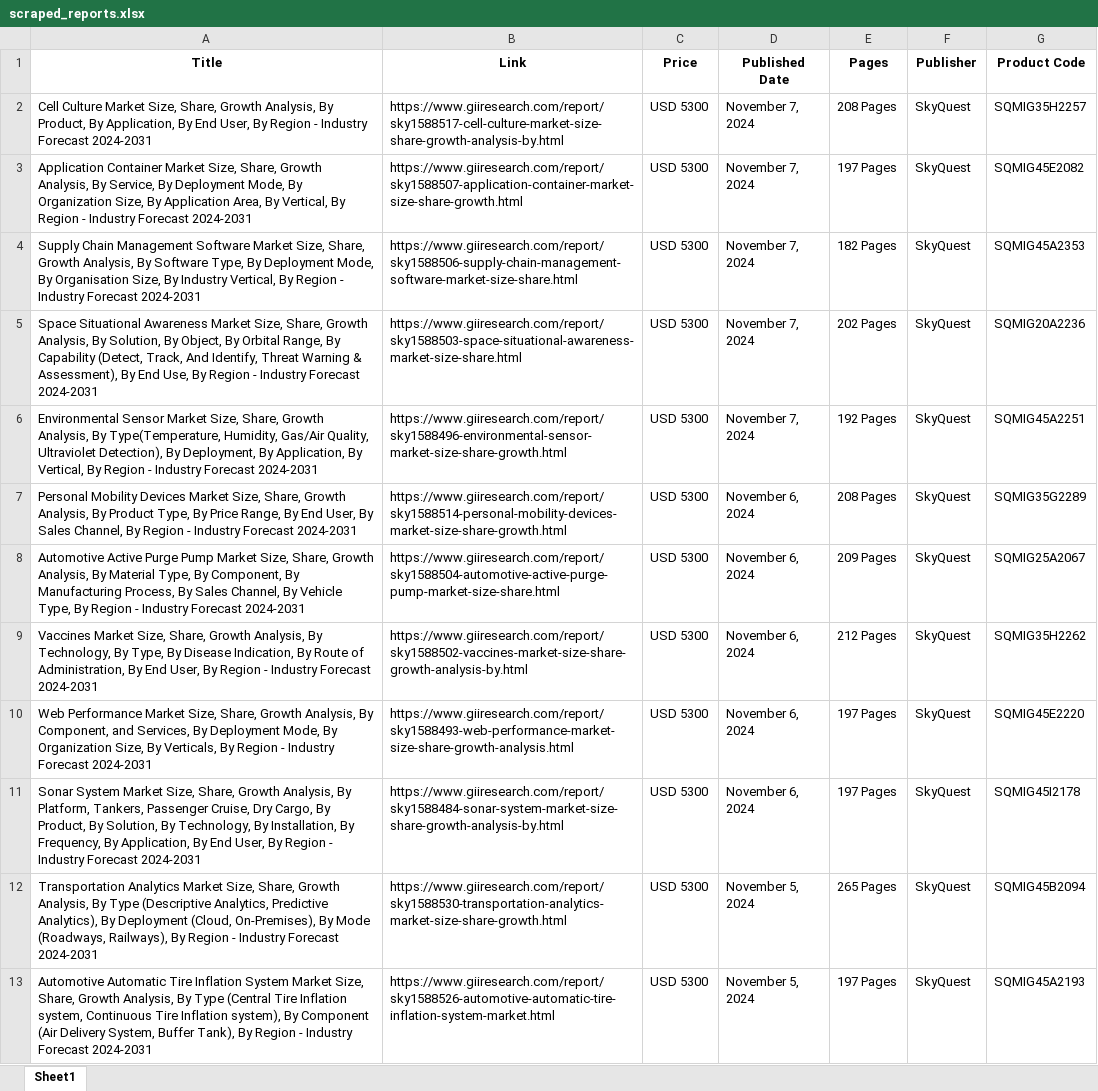
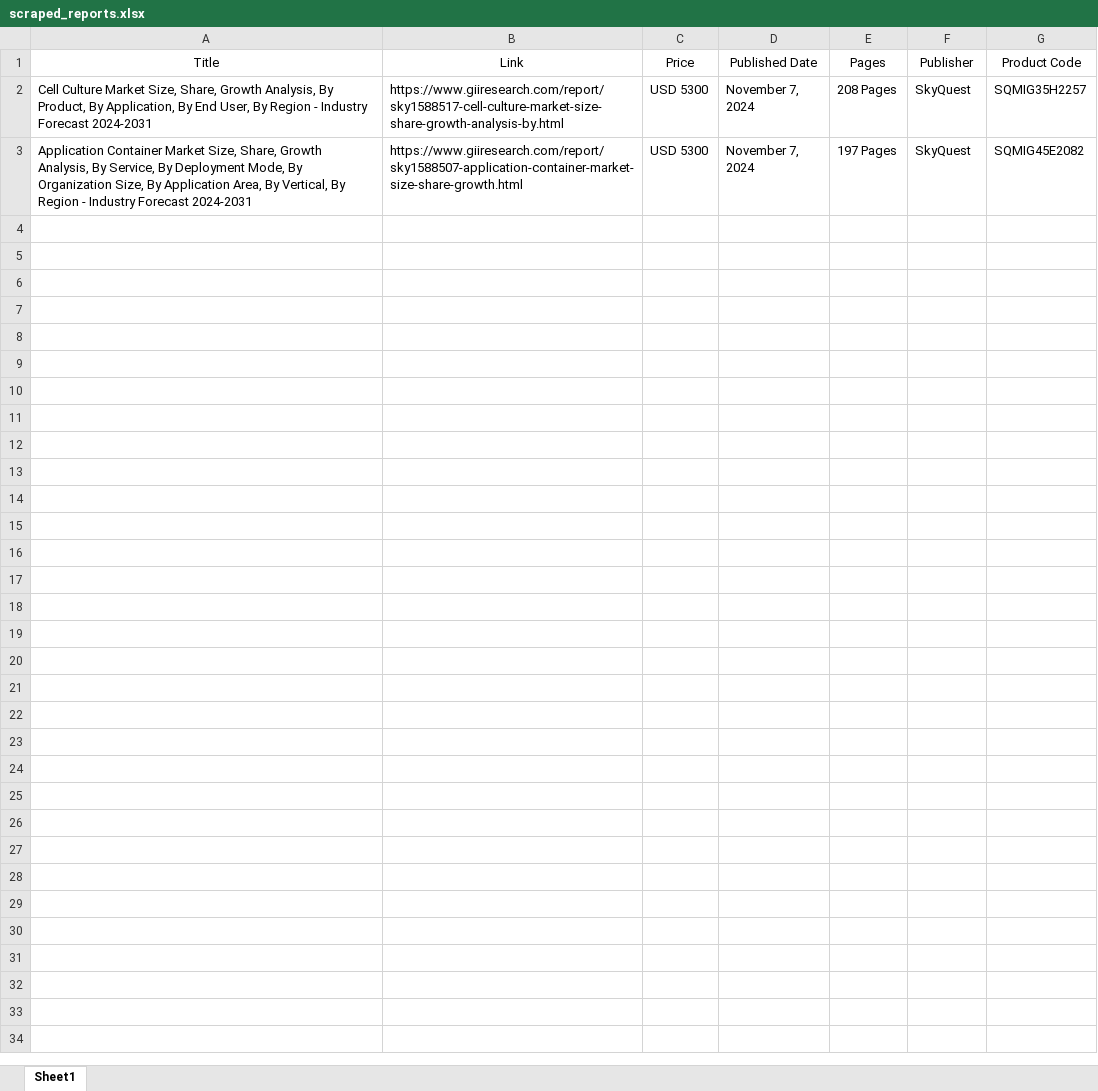
Before and after one commit to addiskers/GII-automation, an Excel workbook: scraped_reports.xlsx, sheet Sheet1, drawn as a sheet; only a part is shown; values as stored, in another font and other column widths than the file's, no borders; the diff covers the shown part only; the diff names each change by its address in the sheet, - before the commit and + after, or states it on an @@ line.

```diff
--- a/scraped_reports.xlsx (sheet Sheet1)
+++ b/scraped_reports.xlsx (sheet Sheet1)
-A1:G1 bold: on
+A1:G1 bold: off
-row 4: Supply Chain Management Software Market Size, Share, Growth Analysis, By Software Type, By Deployment Mode, By Organisation Size, By Industry Vertical, By Region - Industry Forecast 2024-2031 | https://www.giiresearch.com/report/sky1588506-supply-chain-management-software-market-size-share.html | USD 5300 | November 7, 2024 | 182 Pages | SkyQuest | SQMIG45A2353
-row 5: Space Situational Awareness Market Size, Share, Growth Analysis, By Solution, By Object, By Orbital Range, By Capability (Detect, Track, And Identify, Threat Warning & Assessment), By End Use, By Region - Industry Forecast 2024-2031 | https://www.giiresearch.com/report/sky1588503-space-situational-awareness-market-size-share.html | USD 5300 | November 7, 2024 | 202 Pages | SkyQuest | SQMIG20A2236
-row 6: Environmental Sensor Market Size, Share, Growth Analysis, By Type(Temperature, Humidity, Gas/Air Quality, Ultraviolet Detection), By Deployment, By Application, By Vertical, By Region - Industry Forecast 2024-2031 | https://www.giiresearch.com/report/sky1588496-environmental-sensor-market-size-share-growth.html | USD 5300 | November 7, 2024 | 192 Pages | SkyQuest | SQMIG45A2251
-row 7: Personal Mobility Devices Market Size, Share, Growth Analysis, By Product Type, By Price Range, By End User, By Sales Channel, By Region - Industry Forecast 2024-2031 | https://www.giiresearch.com/report/sky1588514-personal-mobility-devices-market-size-share-growth.html | USD 5300 | November 6, 2024 | 208 Pages | SkyQuest | SQMIG35G2289
-row 8: Automotive Active Purge Pump Market Size, Share, Growth Analysis, By Material Type, By Component, By Manufacturing Process, By Sales Channel, By Vehicle Type, By Region - Industry Forecast 2024-2031 | https://www.giiresearch.com/report/sky1588504-automotive-active-purge-pump-market-size-share.html | USD 5300 | November 6, 2024 | 209 Pages | SkyQuest | SQMIG25A2067
-row 9: Vaccines Market Size, Share, Growth Analysis, By Technology, By Type, By Disease Indication, By Route of Administration, By End User, By Region - Industry Forecast 2024-2031 | https://www.giiresearch.com/report/sky1588502-vaccines-market-size-share-growth-analysis-by.html | USD 5300 | November 6, 2024 | 212 Pages | SkyQuest | SQMIG35H2262
-row 10: Web Performance Market Size, Share, Growth Analysis, By Component, and Services, By Deployment Mode, By Organization Size, By Verticals, By Region - Industry Forecast 2024-2031 | https://www.giiresearch.com/report/sky1588493-web-performance-market-size-share-growth-analysis.html | USD 5300 | November 6, 2024 | 197 Pages | SkyQuest | SQMIG45E2220
-row 11: Sonar System Market Size, Share, Growth Analysis, By Platform, Tankers, Passenger Cruise, Dry Cargo, By Product, By Solution, By Technology, By Installation, By Frequency, By Application, By End User, By Region - Industry Forecast 2024-2031 | https://www.giiresearch.com/report/sky1588484-sonar-system-market-size-share-growth-analysis-by.html | USD 5300 | November 6, 2024 | 197 Pages | SkyQuest | SQMIG45I2178
-row 12: Transportation Analytics Market Size, Share, Growth Analysis, By Type (Descriptive Analytics, Predictive Analytics), By Deployment (Cloud, On-Premises), By Mode (Roadways, Railways), By Region - Industry Forecast 2024-2031 | https://www.giiresearch.com/report/sky1588530-transportation-analytics-market-size-share-growth.html | USD 5300 | November 5, 2024 | 265 Pages | SkyQuest | SQMIG45B2094
-row 13: Automotive Automatic Tire Inflation System Market Size, Share, Growth Analysis, By Type (Central Tire Inflation system, Continuous Tire Inflation system), By Component (Air Delivery System, Buffer Tank), By Region - Industry Forecast 2024-2031 | https://www.giiresearch.com/report/sky1588526-automotive-automatic-tire-inflation-system-market.html | USD 5300 | November 5, 2024 | 197 Pages | SkyQuest | SQMIG45A2193
```
Also changed, not shown: 36 removed rows elsewhere in this sheet, matched_reports.xlsx, scraped_codes.xlsx, 4 other files.
